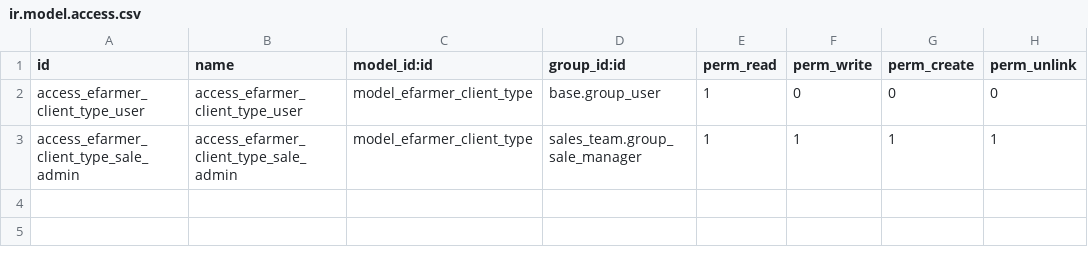
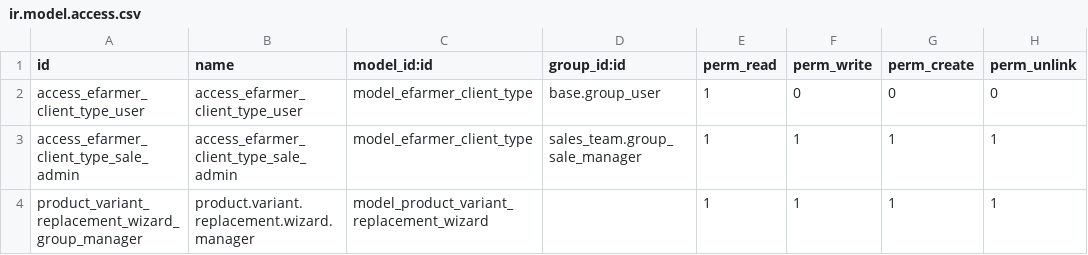
Before and after one commit to ERP-Ukraine/efarmer, a CSV file: efarmer_sale_workflow/security/ir.model.access.csv, drawn as a sheet.

Commit message:
[ADD] EF-78: add functionality of replacement product variant in SOL

```diff
--- a/efarmer_sale_workflow/security/ir.model.access.csv
+++ b/efarmer_sale_workflow/security/ir.model.access.csv
@@ -3 +3,2 @@ access_efarmer_client_type_user,access_efarmer_client_type_user,model_efarmer_cl
 access_efarmer_client_type_sale_admin,access_efarmer_client_type_sale_admin,model_efarmer_client_type,sales_team.group_sale_manager,1,1,1,1
+product_variant_replacement_wizard_group_manager,product.variant.replacement.wizard.manager,model_product_variant_replacement_wizard,,1,1,1,1
```
Also changed, not shown: 8 other files.
